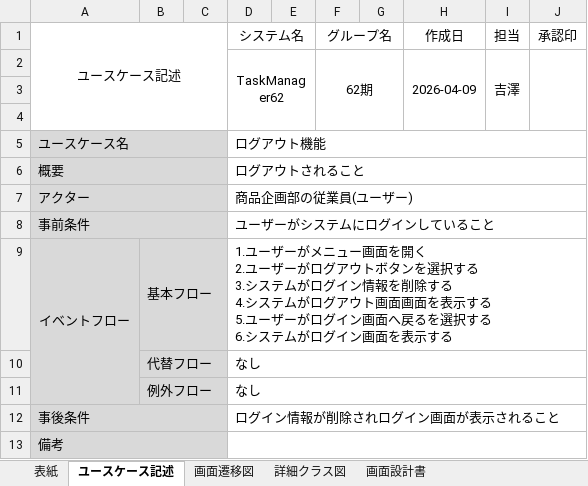
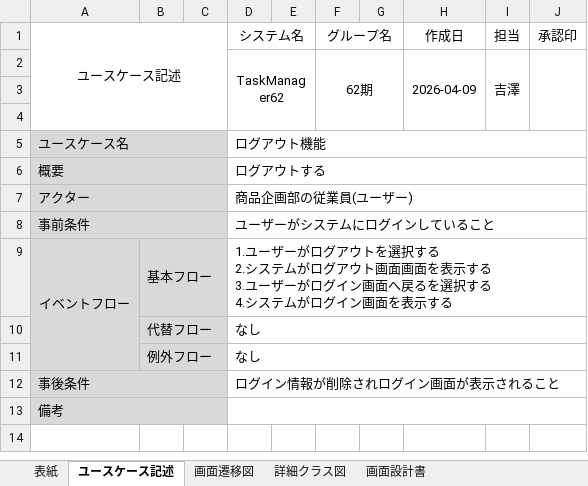
Before and after one commit to comsize-honiden/TaskManager62, an Excel workbook: document/成果物ドキュメント_ログアウト機能.xlsx, sheet ユースケース記述, drawn as a sheet; values as stored, in another font and other column widths than the file's, no borders; ↵ is a line break in a cell; the diff names each change by its address in the sheet, - before the commit and + after, or states it on an @@ line.

```diff
--- a/document/成果物ドキュメント_ログアウト機能.xlsx (sheet ユースケース記述)
+++ b/document/成果物ドキュメント_ログアウト機能.xlsx (sheet ユースケース記述)
-D6 (システム名): ログアウトされること
+D6 (システム名): ログアウトする
-D9 (システム名): …ーザーがメニュー画面を開く ↵ 2.ユーザーがログアウトボタンを選択する ↵ 3.システムがログイン情報を削除する ↵ 4.システムがログアウト画面画面を表示する ↵ 5.ユーザーがログイン画面へ戻るを選択する ↵ 6.システム…
+D9 (システム名): …ーザーがログアウトを選択する ↵ 2.システムがログアウト画面画面を表示する ↵ 3.ユーザーがログイン画面へ戻るを選択する ↵ 4.システム…
```
Also changed, not shown: sheet 表紙, document/成果物ドキュメント_ログイン機能.xlsx.
